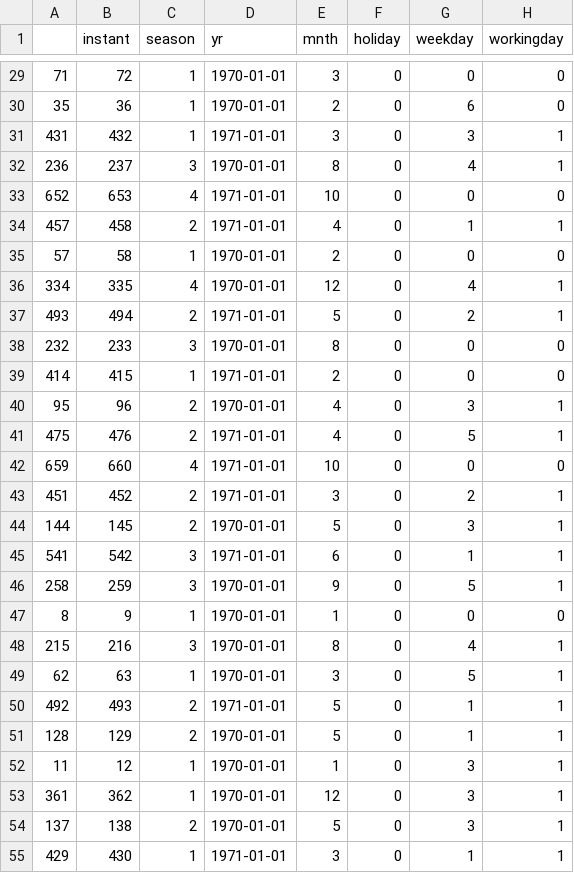
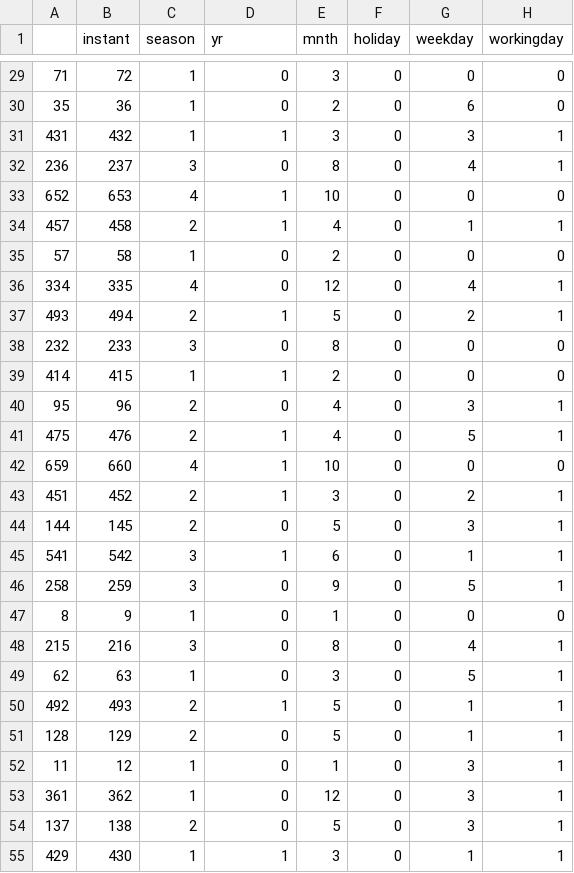
Before and after one commit to jorgenhw/DataSci-AU-24, a CSV file: nbs/class_02_JHW/group-x/data/X_val.csv, drawn as a sheet; only a part is shown, gaps mark what is left out; the diff covers the shown part only; the diff names each change by its address in the sheet, - before the commit and + after, or states it on an @@ line.

```diff
--- a/nbs/class_02_JHW/group-x/data/X_val.csv
+++ b/nbs/class_02_JHW/group-x/data/X_val.csv
-D29:D30 (yr): 1970-01-01
+D29:D30 (yr): 0
-D31 (yr): 1971-01-01
+D31 (yr): 1
-D32 (yr): 1970-01-01
+D32 (yr): 0
-D33:D34 (yr): 1971-01-01
+D33:D34 (yr): 1
-D35:D36 (yr): 1970-01-01
+D35:D36 (yr): 0
-D37 (yr): 1971-01-01
+D37 (yr): 1
-D38 (yr): 1970-01-01
+D38 (yr): 0
-D39 (yr): 1971-01-01
+D39 (yr): 1
-D40 (yr): 1970-01-01
+D40 (yr): 0
-D41:D43 (yr): 1971-01-01
+D41:D43 (yr): 1
-D44 (yr): 1970-01-01
+D44 (yr): 0
-D45 (yr): 1971-01-01
+D45 (yr): 1
-D46:D49 (yr): 1970-01-01
+D46:D49 (yr): 0
-D50 (yr): 1971-01-01
+D50 (yr): 1
-D51:D54 (yr): 1970-01-01
+D51:D54 (yr): 0
-D55 (yr): 1971-01-01
+D55 (yr): 1
```
Also changed, not shown: 120 edited cells elsewhere in this file, nbs/class_02_JHW/group-x/data/X_test.csv, nbs/class_02_JHW/group-x/data/X_train.csv, 3 other files.
